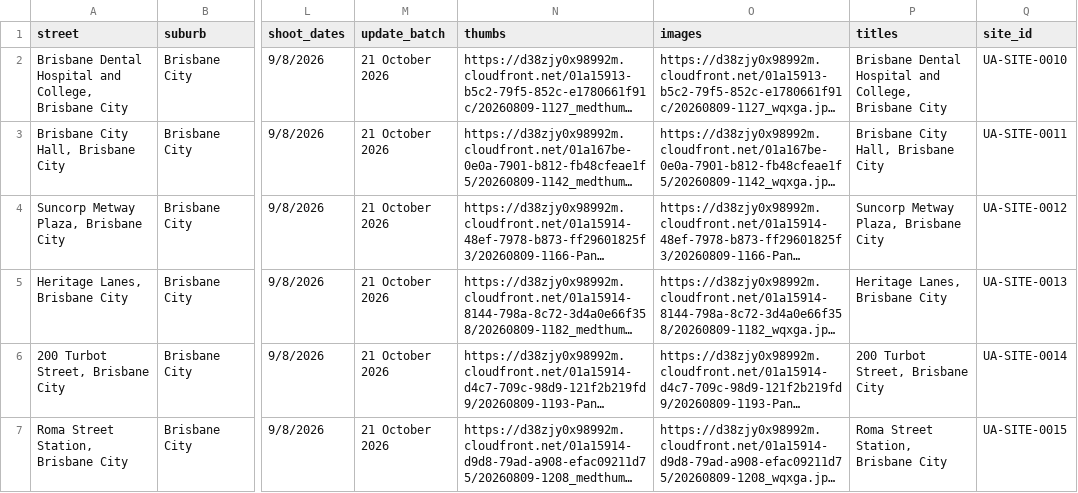
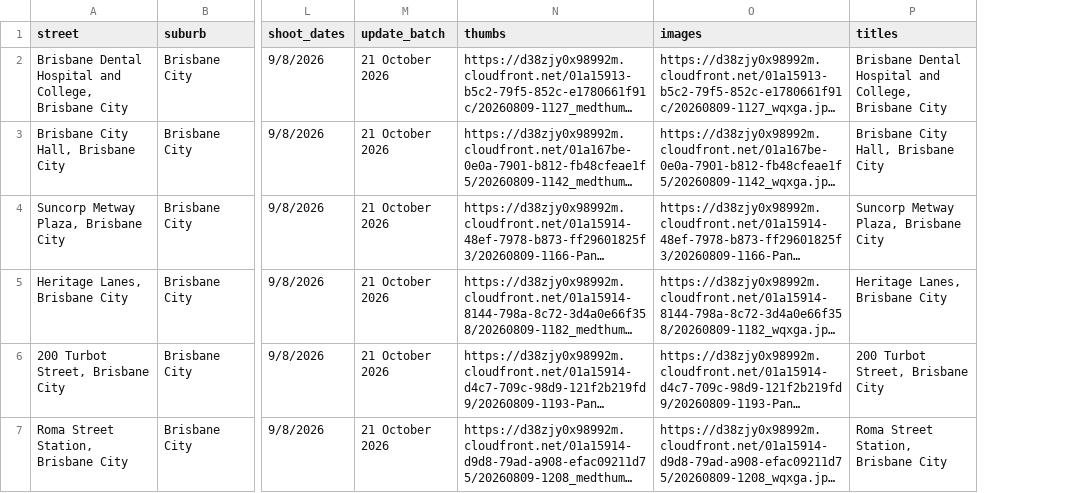
Before and after one commit to sproutssorbets/bne-urban, a CSV file: locations.csv, drawn as a sheet; only a part is shown, gaps mark what is left out; long unchanged cells end in …; removed rows and columns are numbered as before the commit, all else as after; the diff covers the shown part only; the diff names each change by its address in the sheet, - before the commit and + after, or states it on an @@ line.

Commit message:
Add 1 pin(s) via photoindex_map_sync.py

```diff
--- a/locations.csv
+++ b/locations.csv
-column Q (site_id), rows 2-7: UA-SITE-0010 | UA-SITE-0011 | UA-SITE-0012 | UA-SITE-0013 | UA-SITE-0014 | UA-SITE-0015
```
Also changed, not shown: 1 added row and 3 edited cells elsewhere in this file.
